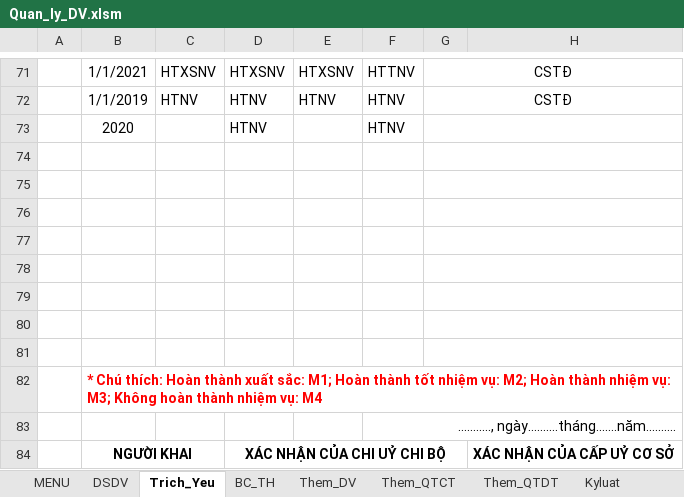
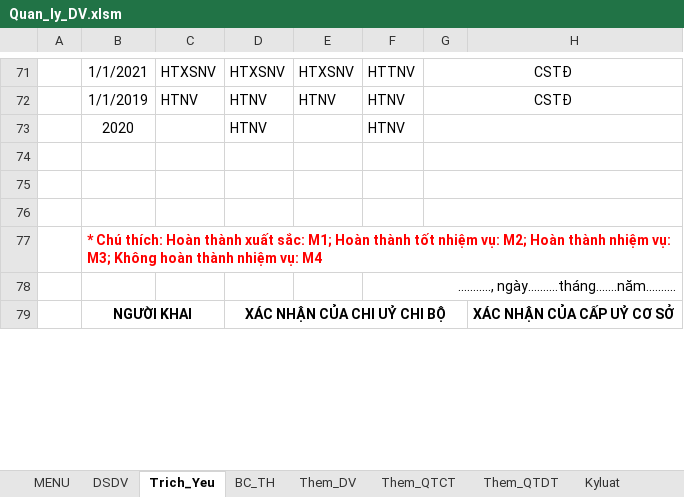
Before and after one commit to khanhn29/quanlydv, an Excel workbook: qldv/Quan_ly_DV.xlsm, sheet Trich_Yeu, drawn as a sheet; only a part is shown, gaps mark what is left out; values as stored, in another font and other column widths than the file's, no borders; charts and pictures and conditional formats not drawn; removed rows and columns are numbered as before the commit, all else as after; rows hold the shown columns only; the diff names each change by its address in the sheet, - before the commit and + after, or states it on an @@ line.

Commit message:
Update Quan_ly_DV.xlsm

```diff
--- a/qldv/Quan_ly_DV.xlsm (sheet Trich_Yeu)
+++ b/qldv/Quan_ly_DV.xlsm (sheet Trich_Yeu)
-row 77: (empty)
-row 78: (empty)
-row 79: (empty)
-row 80: (empty)
-row 81: (empty)
@@ column A renumbered in row 77 @@
```
Also changed, not shown: charts or pictures.
